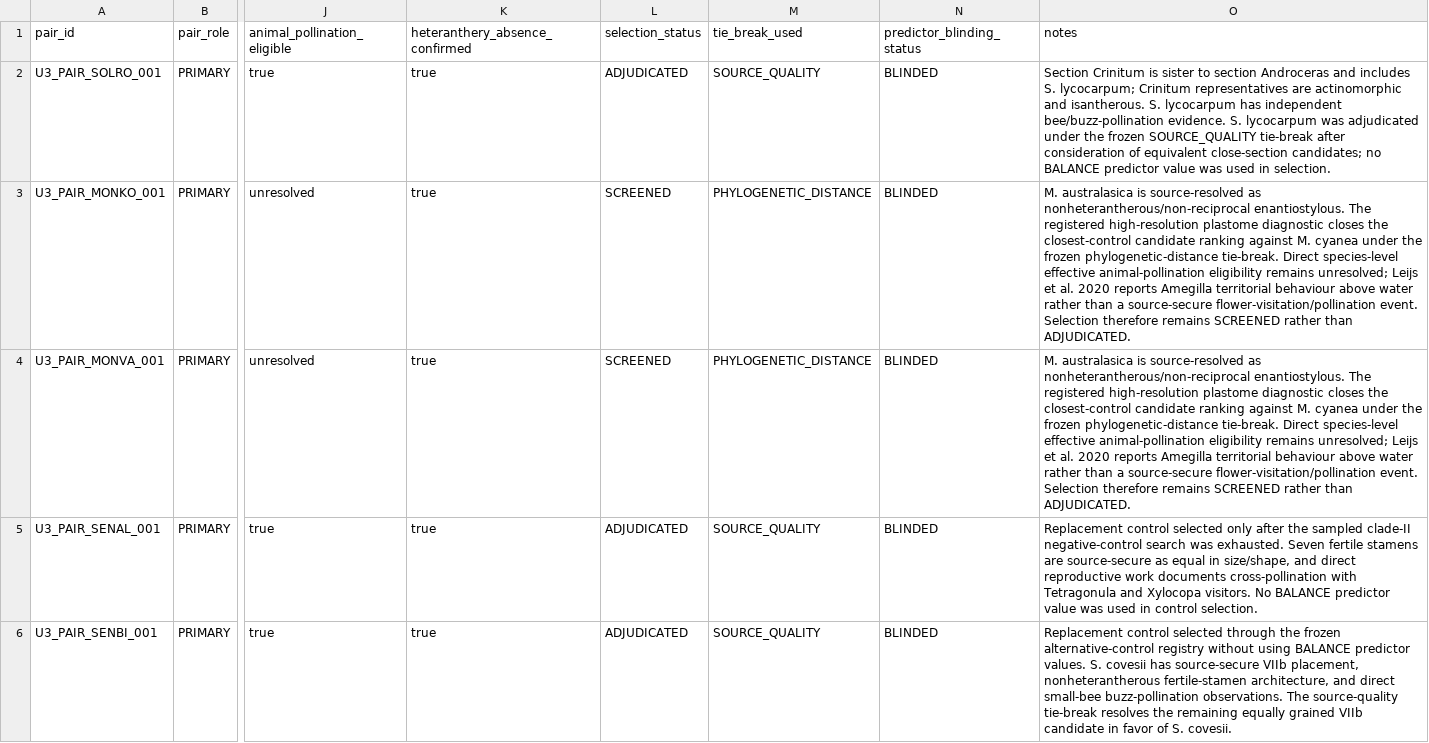
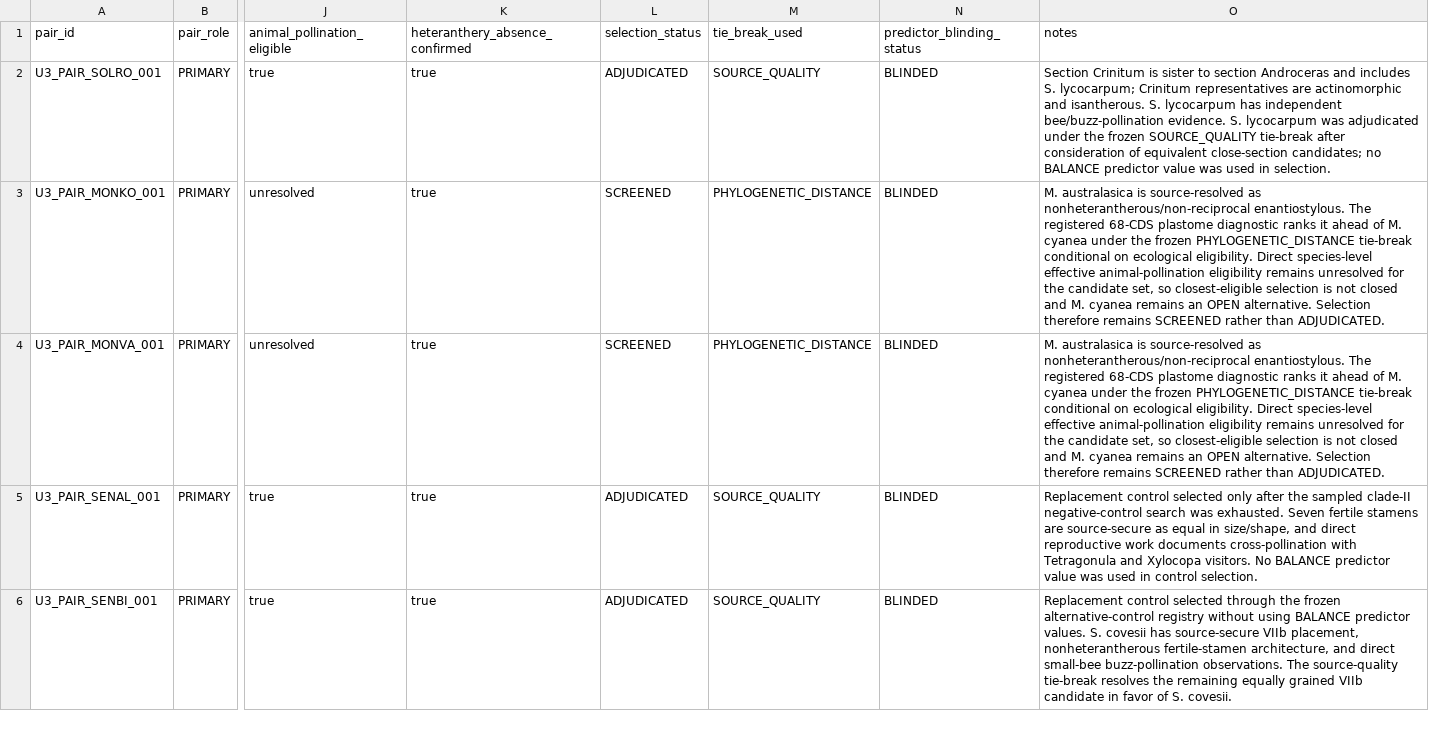
Before and after one commit to zuizui0223/balance, a CSV file: data/BALANCE_PLANT_U3_MATCHED_CONTROLS_V1.csv, drawn as a sheet; only a part is shown, gaps mark what is left out; the diff names each change by its address in the sheet, - before the commit and + after, or states it on an @@ line.

```diff
--- a/data/BALANCE_PLANT_U3_MATCHED_CONTROLS_V1.csv
+++ b/data/BALANCE_PLANT_U3_MATCHED_CONTROLS_V1.csv
-O3:O4 (notes): …The registered high-resolution plastome diagnostic closes the closest-control candidate ranking against M. cyanea under the frozen phylogenetic-distance tie-break. Direct species-level effective animal-pollination eligibility remains unresolved; Leijs et al. 2020 reports Amegilla territorial behaviour above water rather than a source-secure flower-visitation/pollination event. Selection therefore…
+O3:O4 (notes): …The registered 68-CDS plastome diagnostic ranks it ahead of M. cyanea under the frozen PHYLOGENETIC_DISTANCE tie-break conditional on ecological eligibility. Direct species-level effective animal-pollination eligibility remains unresolved for the candidate set, so closest-eligible selection is not closed and M. cyanea remains an OPEN alternative. Selection therefore…
```
Also changed, not shown: data/BALANCE_PLANT_U3_CONTROL_ADJUDICATION_V1.csv, data/BALANCE_PLANT_U3_CONTROL_ALTERNATIVES_V1.csv, 7 other files.
